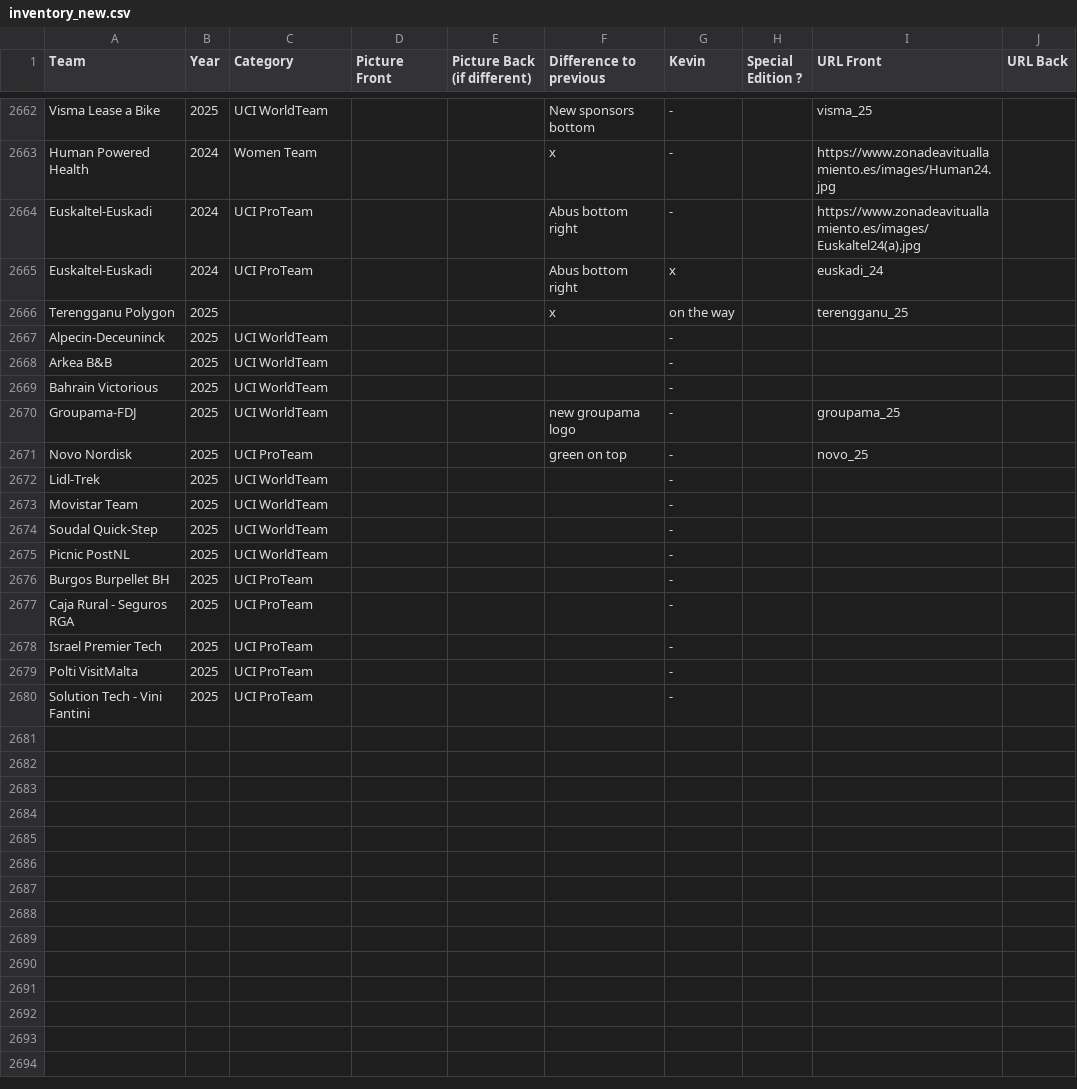
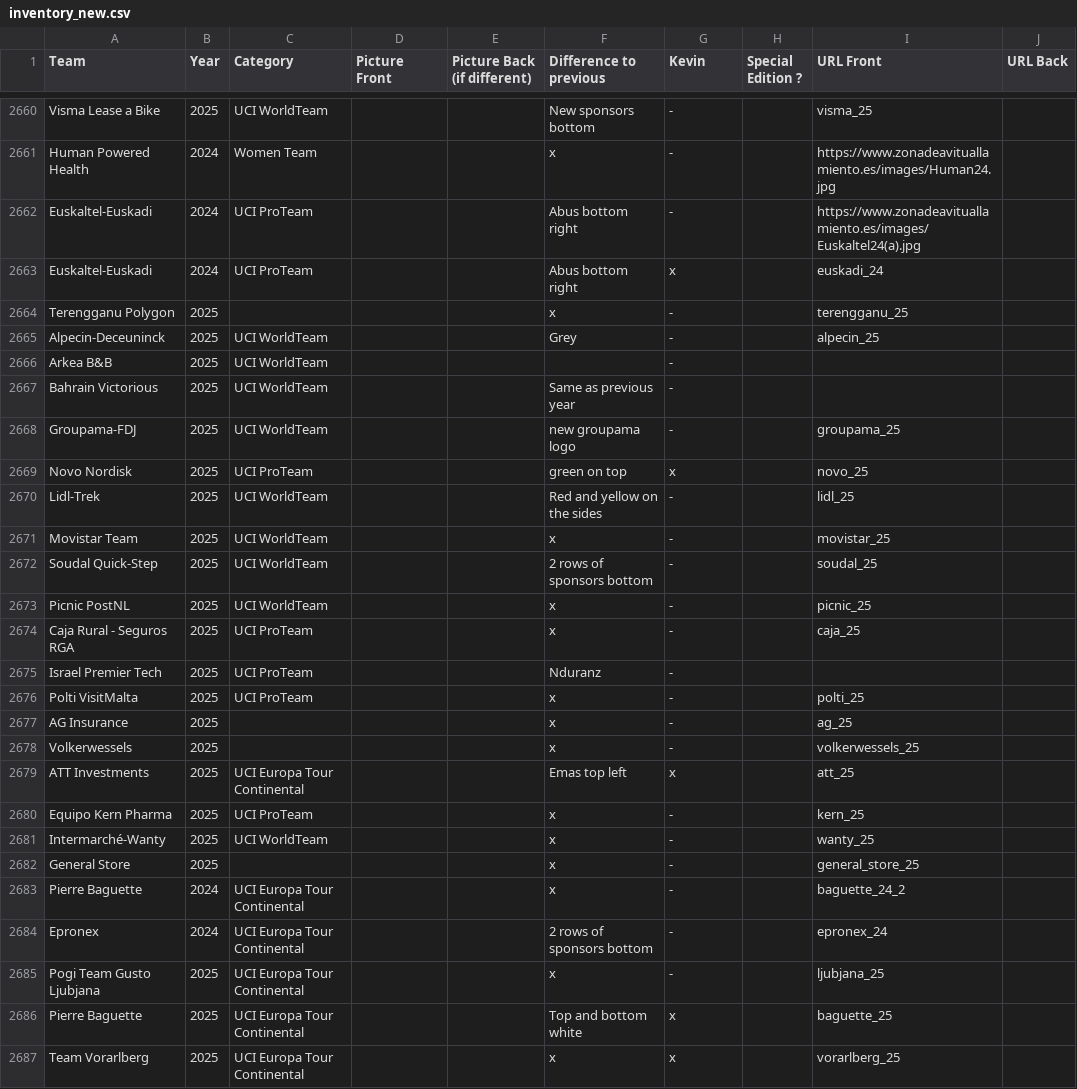
Before and after one commit to HKev68/musettes_inventory, a CSV file: inventory_new.csv, drawn as a sheet; only a part is shown, gaps mark what is left out; the diff covers the shown part only.

```diff
--- a/inventory_new.csv
+++ b/inventory_new.csv
@@ -2665,16 +2663,25 @@ Euskaltel-Euskadi;2024;UCI ProTeam;;;Abus bottom right;-;;https://www.zonadeavit
 Euskaltel-Euskadi;2024;UCI ProTeam;;;Abus bottom right;x;;euskadi_24;
-Terengganu Polygon;2025;;;;x;on the way;;terengganu_25;
-Alpecin-Deceuninck;2025;UCI WorldTeam;;;;-;;;
+Terengganu Polygon;2025;;;;x;-;;terengganu_25;
+Alpecin-Deceuninck;2025;UCI WorldTeam;;;Grey;-;;alpecin_25;
 Arkea B&B;2025;UCI WorldTeam;;;;-;;;
-Bahrain Victorious;2025;UCI WorldTeam;;;;-;;;
+Bahrain Victorious;2025;UCI WorldTeam;;;Same as previous year;-;;;
 Groupama-FDJ;2025;UCI WorldTeam;;;new groupama logo;-;;groupama_25;
-Novo Nordisk;2025;UCI ProTeam;;;green on top;-;;novo_25;
-Lidl-Trek;2025;UCI WorldTeam;;;;-;;;
-Movistar Team;2025;UCI WorldTeam;;;;-;;;
-Soudal Quick-Step;2025;UCI WorldTeam;;;;-;;;
-Picnic PostNL;2025;UCI WorldTeam;;;;-;;;
-Burgos Burpellet BH;2025;UCI ProTeam;;;;-;;;
-Caja Rural - Seguros RGA;2025;UCI ProTeam;;;;-;;;
-Israel Premier Tech;2025;UCI ProTeam;;;;-;;;
-Polti VisitMalta;2025;UCI ProTeam;;;;-;;;
-Solution Tech - Vini Fantini;2025;UCI ProTeam;;;;-;;;
+Novo Nordisk;2025;UCI ProTeam;;;green on top;x;;novo_25;
+Lidl-Trek;2025;UCI WorldTeam;;;Red and yellow on the sides;-;;lidl_25;
+Movistar Team;2025;UCI WorldTeam;;;x;-;;movistar_25;
+Soudal Quick-Step;2025;UCI WorldTeam;;;2 rows of sponsors bottom;-;;soudal_25;
+Picnic PostNL;2025;UCI WorldTeam;;;x;-;;picnic_25;
+Caja Rural - Seguros RGA;2025;UCI ProTeam;;;x;-;;caja_25;
+Israel Premier Tech;2025;UCI ProTeam;;;Nduranz;-;;;
+Polti VisitMalta;2025;UCI ProTeam;;;x;-;;polti_25;
+AG Insurance;2025;;;;x;-;;ag_25;
+Volkerwessels;2025;;;;x;-;;volkerwessels_25;
+ATT Investments;2025;UCI Europa Tour Continental;;;Emas top left;x;;att_25;
+Equipo Kern Pharma;2025;UCI ProTeam;;;x;-;;kern_25;
+Intermarché-Wanty;2025;UCI WorldTeam;;;x;-;;wanty_25;
+General Store;2025;;;;x;-;;general_store_25;
+Pierre Baguette;2024;UCI Europa Tour Continental;;;x;-;;baguette_24_2;
+Epronex;2024;UCI Europa Tour Continental;;;2 rows of sponsors bottom;-;;epronex_24;
+Pogi Team Gusto Ljubjana;2025;UCI Europa Tour Continental;;;x;-;;ljubjana_25;
+Pierre Baguette;2025;UCI Europa Tour Continental;;;Top and bottom white;x;;baguette_25;
+Team Vorarlberg;2025;UCI Europa Tour Continental;;;x;x;;vorarlberg_25;
```
Also changed, not shown: 2 added rows, 2 removed rows and 4 edited cells elsewhere in this file, 24 other files.
